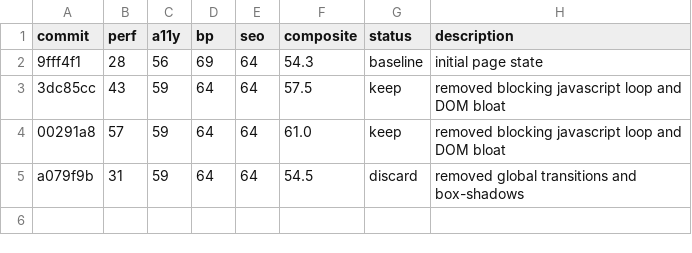
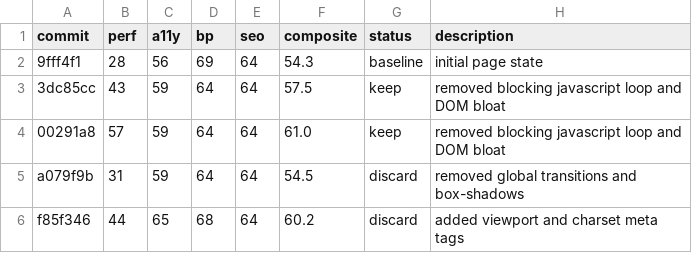
Before and after one commit to shivss26/website-autoresearch-haiku-trial-1, a TSV file: results.tsv, drawn as a sheet.

Commit message:
Log discard for f85f346

```diff
--- a/results.tsv
+++ b/results.tsv
@@ -5 +5,2 @@ commit	perf	a11y	bp	seo	composite	status	description
 a079f9b	31	59	64	64	54.5	discard	removed global transitions and box-shadows
+f85f346	44	65	68	64	60.2	discard	added viewport and charset meta tags
```
